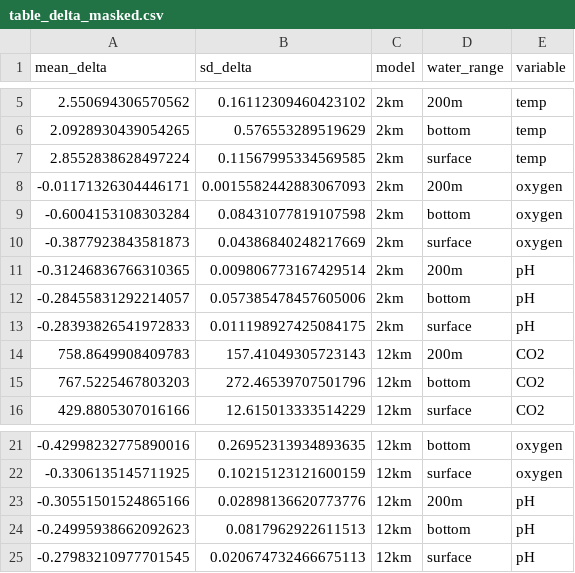
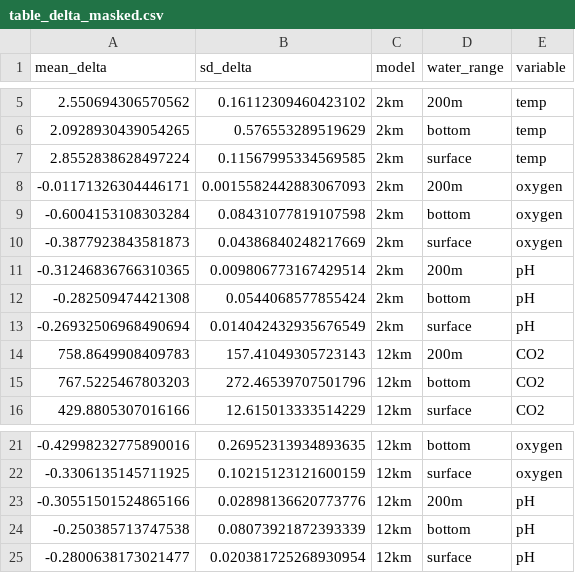
Before and after one commit to jennsunday/downscaled_sensitivities_CCME, a CSV file: processed_data/table_delta_masked.csv, drawn as a sheet; only a part is shown, gaps mark what is left out.

```diff
--- a/processed_data/table_delta_masked.csv
+++ b/processed_data/table_delta_masked.csv
@@ -11,4 +11,4 @@ mean_delta,sd_delta,model,water_range,variable
 -0.31246836766310365,0.009806773167429514,2km,200m,pH
--0.28455831292214057,0.057385478457605006,2km,bottom,pH
--0.28393826541972833,0.011198927425084175,2km,surface,pH
+-0.282509474421308,0.0544068577855424,2km,bottom,pH
+-0.26932506968490694,0.014042432935676549,2km,surface,pH
 758.8649908409783,157.41049305723143,12km,200m,CO2
@@ -23,3 +23,3 @@ mean_delta,sd_delta,model,water_range,variable
 -0.30551501524865166,0.02898136620773776,12km,200m,pH
--0.24995938662092623,0.0817962922611513,12km,bottom,pH
--0.27983210977701545,0.020674732466675113,12km,surface,pH
+-0.250385713747538,0.08073921872393339,12km,bottom,pH
+-0.2800638173021477,0.020381725268930954,12km,surface,pH
```
Also changed, not shown: processed_data/sensitivity_by_study.csv, processed_data/species_order.csv, 43 other files.
